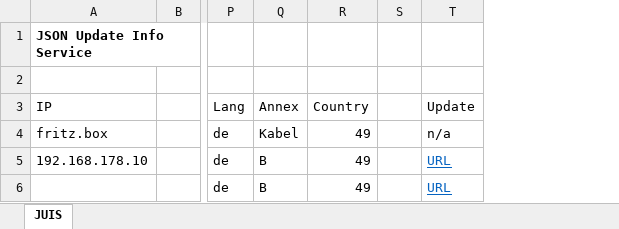
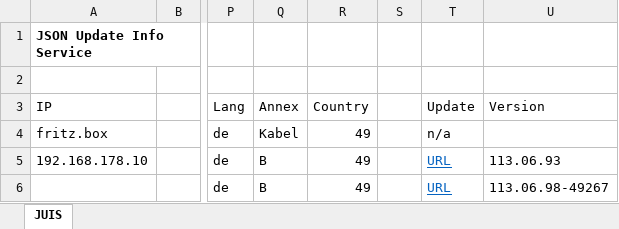
Before and after one commit to TheChatty/JUISinExcel, an Excel workbook: JUIS.xlsm, sheet JUIS, drawn as a sheet; only a part is shown, gaps mark what is left out; values as stored, in another font and other column widths than the file's, no borders; charts and pictures and table styles not drawn; the diff names each change by its address in the sheet, - before the commit and + after, or states it on an @@ line.

Commit message:
Switch to MSXML6

```diff
--- a/JUIS.xlsm (sheet JUIS)
+++ b/JUIS.xlsm (sheet JUIS)
+column U (Version), rows 5-6: 113.06.93 | 113.06.98-49267
```
